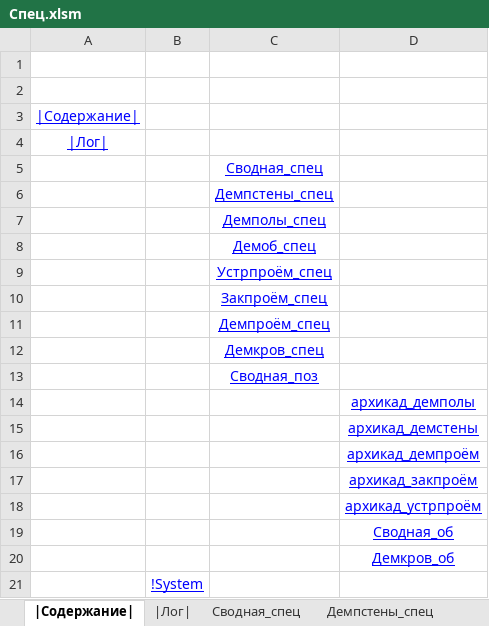
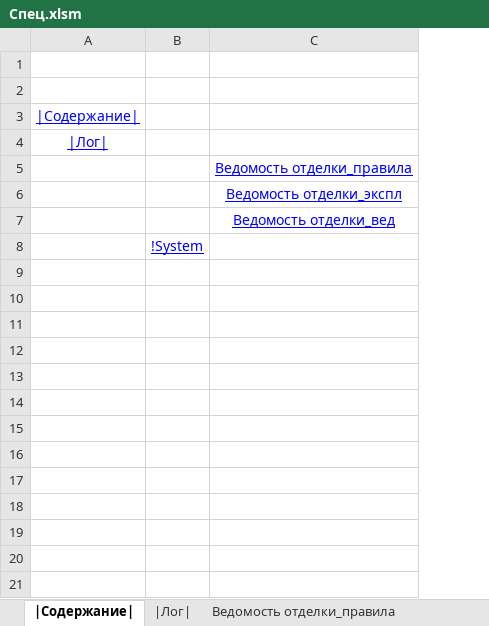
Before and after one commit to kuvbur/material-specification, an Excel workbook: Спец.xlsm, sheet |Содержание|, drawn as a sheet; values as stored, in another font and other column widths than the file's, no borders; conditional formats not drawn; removed rows and columns are numbered as before the commit, all else as after; the diff names each change by its address in the sheet, - before the commit and + after, or states it on an @@ line.

Commit message:
up to 3.16
Убрал косяки в ведомости отделки

```diff
--- a/Спец.xlsm (sheet |Содержание|)
+++ b/Спец.xlsm (sheet |Содержание|)
-sheet tab: Сводная_спец
-sheet tab: Демпстены_спец
+sheet tab: Ведомость отделки_правила
-column C, rows 5-7: Сводная_спец | Демпстены_спец | Демполы_спец
-column D, empty
+column C, rows 5-7: Ведомость отделки_правила | Ведомость отделки_экспл | Ведомость отделки_вед
-row 8:  |  | Демоб_спец
-row 9:  |  | Устрпроём_спец
-row 10:  |  | Закпроём_спец
-row 11:  |  | Демпроём_спец
-row 12:  |  | Демкров_спец
-row 13:  |  | Сводная_поз
-row 14:  |  |  | архикад_демполы
-row 15:  |  |  | архикад_демстены
-row 16:  |  |  | архикад_демпроём
-row 17:  |  |  | архикад_закпроём
-row 18:  |  |  | архикад_устрпроём
-row 19:  |  |  | Сводная_об
-row 20:  |  |  | Демкров_об
```
Also changed, not shown: sheet |Лог|, other sheet tabs, 4 other files.
